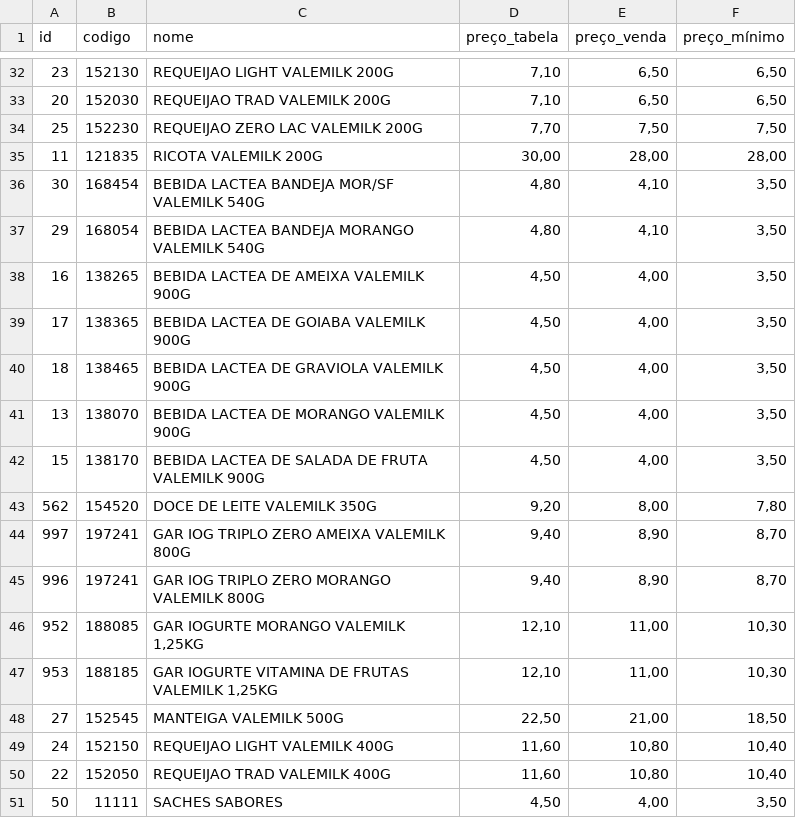
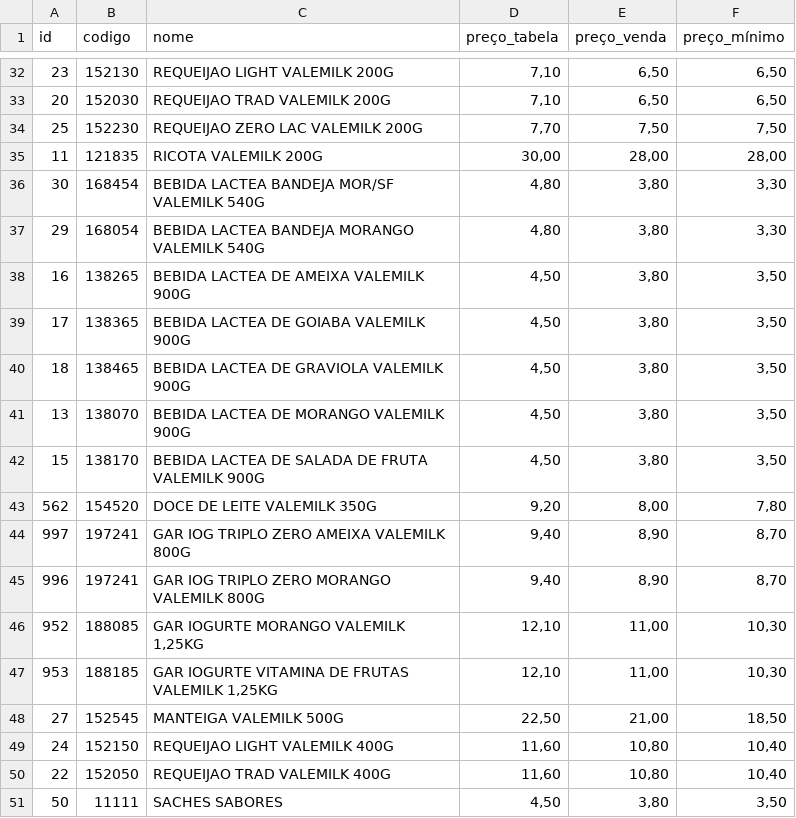
Before and after one commit to ValeMilk/App-pre-os, a CSV file: frontend/public/produtos.csv, drawn as a sheet; only a part is shown, gaps mark what is left out.

Commit message:
tabela nova

```diff
--- a/frontend/public/produtos.csv
+++ b/frontend/public/produtos.csv
@@ -35,9 +35,9 @@
 11;121835;RICOTA VALEMILK 200G;30,00;28,00;28,00
-30;168454;BEBIDA LACTEA BANDEJA MOR/SF VALEMILK 540G;4,80;4,10;3,50
-29;168054;BEBIDA LACTEA BANDEJA MORANGO VALEMILK 540G;4,80;4,10;3,50
-16;138265;BEBIDA LACTEA DE AMEIXA VALEMILK 900G;4,50;4,00;3,50
-17;138365;BEBIDA LACTEA DE GOIABA VALEMILK 900G;4,50;4,00;3,50
-18;138465;BEBIDA LACTEA DE GRAVIOLA VALEMILK 900G;4,50;4,00;3,50
-13;138070;BEBIDA LACTEA DE MORANGO VALEMILK 900G;4,50;4,00;3,50
-15;138170;BEBIDA LACTEA DE SALADA DE FRUTA VALEMILK 900G;4,50;4,00;3,50
+30;168454;BEBIDA LACTEA BANDEJA MOR/SF VALEMILK 540G;4,80;3,80;3,30
+29;168054;BEBIDA LACTEA BANDEJA MORANGO VALEMILK 540G;4,80;3,80;3,30
+16;138265;BEBIDA LACTEA DE AMEIXA VALEMILK 900G;4,50;3,80;3,50
+17;138365;BEBIDA LACTEA DE GOIABA VALEMILK 900G;4,50;3,80;3,50
+18;138465;BEBIDA LACTEA DE GRAVIOLA VALEMILK 900G;4,50;3,80;3,50
+13;138070;BEBIDA LACTEA DE MORANGO VALEMILK 900G;4,50;3,80;3,50
+15;138170;BEBIDA LACTEA DE SALADA DE FRUTA VALEMILK 900G;4,50;3,80;3,50
 562;154520;DOCE DE LEITE VALEMILK 350G;9,20;8,00;7,80
@@ -50,2 +50,2 @@
 22;152050;REQUEIJAO TRAD VALEMILK 400G;11,60;10,80;10,40
-50;11111;SACHES SABORES;4,50;4,00;3,50
+50;11111;SACHES SABORES;4,50;3,80;3,50
```
Also changed, not shown: 1 other file.
